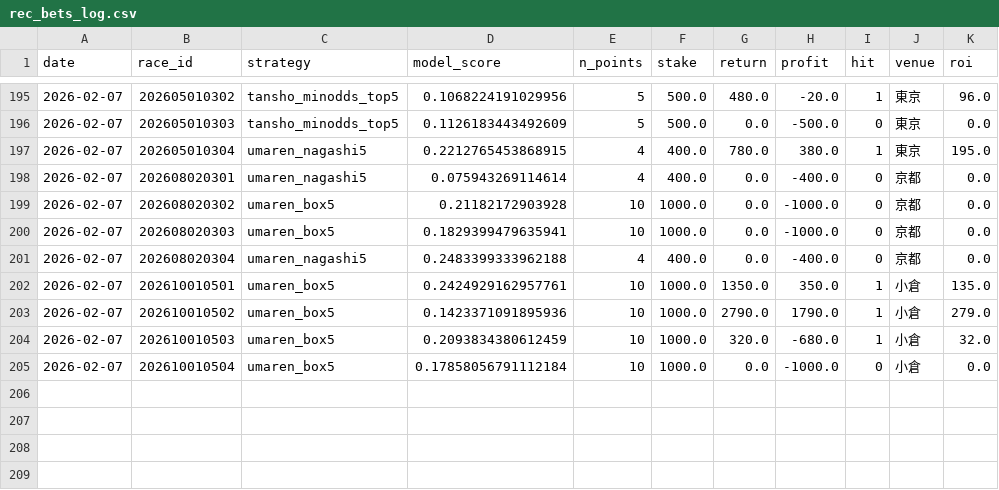
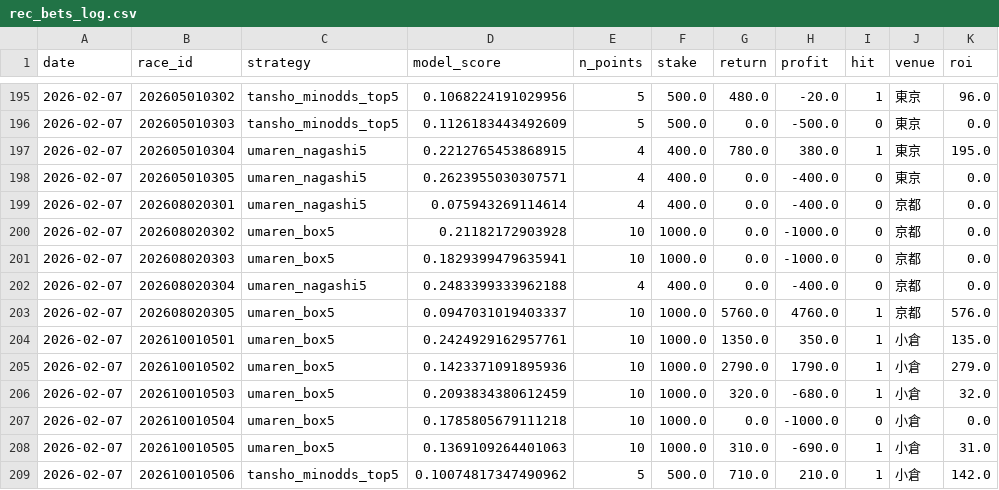
Before and after one commit to jawa1210/horse_race_prediction, a CSV file: v2_0_0/data/results_cache/rec_bets_log.csv, drawn as a sheet; only a part is shown, gaps mark what is left out.

```diff
--- a/v2_0_0/data/results_cache/rec_bets_log.csv
+++ b/v2_0_0/data/results_cache/rec_bets_log.csv
@@ -197,2 +197,3 @@ date,race_id,strategy,model_score,n_points,stake,return,profit,hit,venue,roi
 2026-02-07,202605010304,umaren_nagashi5,0.2212765453868915,4,400.0,780.0,380.0,1,東京,195.0
+2026-02-07,202605010305,umaren_nagashi5,0.2623955030307571,4,400.0,0.0,-400.0,0,東京,0.0
 2026-02-07,202608020301,umaren_nagashi5,0.075943269114614,4,400.0,0.0,-400.0,0,京都,0.0
@@ -201,2 +202,3 @@ date,race_id,strategy,model_score,n_points,stake,return,profit,hit,venue,roi
 2026-02-07,202608020304,umaren_nagashi5,0.2483399333962188,4,400.0,0.0,-400.0,0,京都,0.0
+2026-02-07,202608020305,umaren_box5,0.0947031019403337,10,1000.0,5760.0,4760.0,1,京都,576.0
 2026-02-07,202610010501,umaren_box5,0.2424929162957761,10,1000.0,1350.0,350.0,1,小倉,135.0
@@ -204,2 +206,4 @@ date,race_id,strategy,model_score,n_points,stake,return,profit,hit,venue,roi
 2026-02-07,202610010503,umaren_box5,0.2093834380612459,10,1000.0,320.0,-680.0,1,小倉,32.0
-2026-02-07,202610010504,umaren_box5,0.17858056791112184,10,1000.0,0.0,-1000.0,0,小倉,0.0
+2026-02-07,202610010504,umaren_box5,0.1785805679111218,10,1000.0,0.0,-1000.0,0,小倉,0.0
+2026-02-07,202610010505,umaren_box5,0.1369109264401063,10,1000.0,310.0,-690.0,1,小倉,31.0
+2026-02-07,202610010506,tansho_minodds_top5,0.10074817347490962,5,500.0,710.0,210.0,1,小倉,142.0
```
Also changed, not shown: v2_0_0/data/02_features/prediction_features_202605010306.csv, v2_0_0/data/02_features/prediction_features_202605010307.csv, 27 other files.
